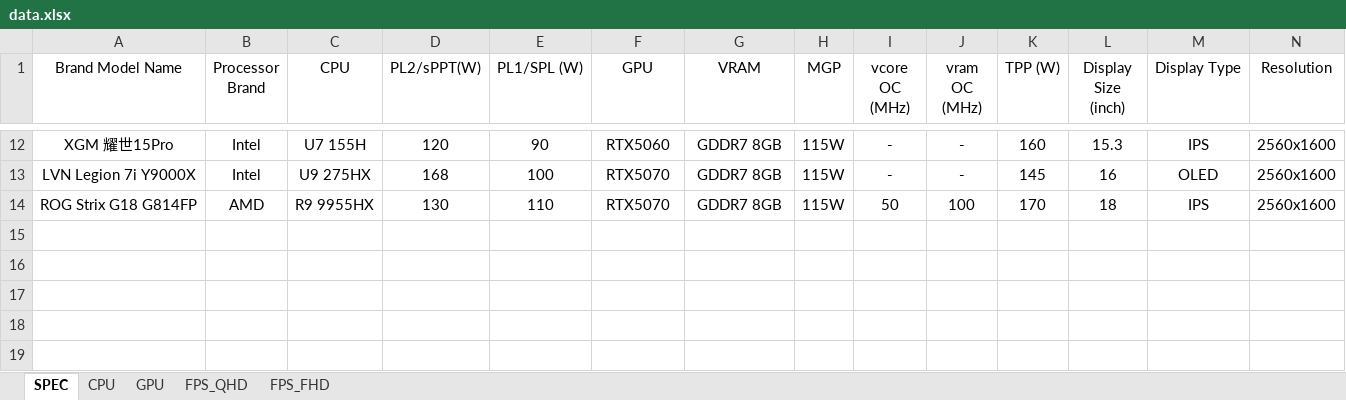
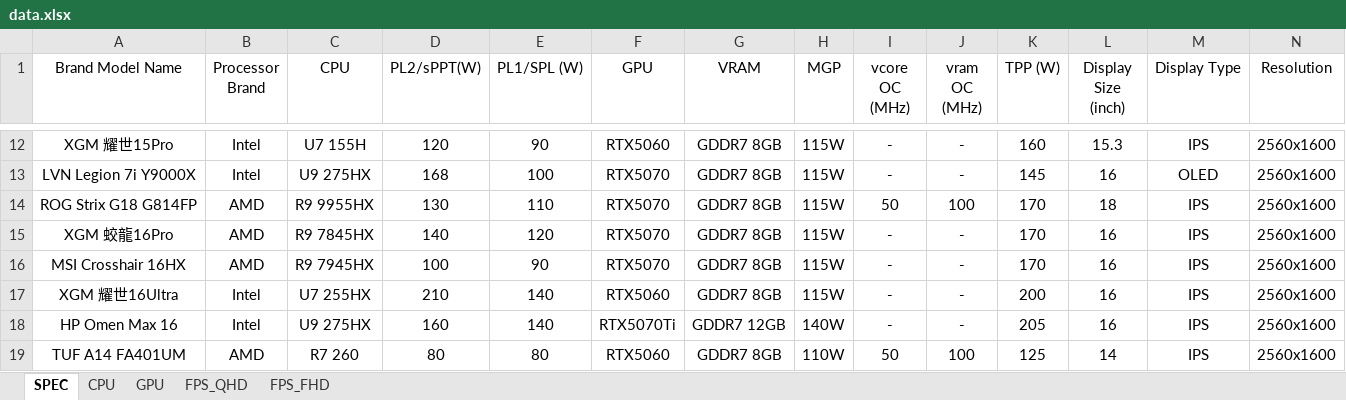
Before and after one commit to tomhuang223344/benchmark2, an Excel workbook: data.xlsx, sheet SPEC, drawn as a sheet; only a part is shown, gaps mark what is left out; values as stored, in another font and other column widths than the file's, no borders; rows hold the shown columns only; the diff names each change by its address in the sheet, - before the commit and + after, or states it on an @@ line.

Commit message:
Add files via upload

```diff
--- a/data.xlsx (sheet SPEC)
+++ b/data.xlsx (sheet SPEC)
+row 15: XGM 蛟龍16Pro | AMD | R9 7845HX | 140 | 120 | RTX5070 | GDDR7 8GB | 115W | - | - | 170 | 16 | IPS | 2560x1600
+row 16: MSI Crosshair 16HX | AMD | R9 7945HX | 100 | 90 | RTX5070 | GDDR7 8GB | 115W | - | - | 170 | 16 | IPS | 2560x1600
+row 17: XGM 耀世16Ultra | Intel | U7 255HX | 210 | 140 | RTX5060 | GDDR7 8GB | 115W | - | - | 200 | 16 | IPS | 2560x1600
+row 18: HP Omen Max 16 | Intel | U9 275HX | 160 | 140 | RTX5070Ti | GDDR7 12GB | 140W | - | - | 205 | 16 | IPS | 2560x1600
+row 19: TUF A14 FA401UM | AMD | R7 260 | 80 | 80 | RTX5060 | GDDR7 8GB | 110W | 50 | 100 | 125 | 14 | IPS | 2560x1600
```
Also changed, not shown: sheet FPS_QHD, sheet CPU, sheet GPU.
